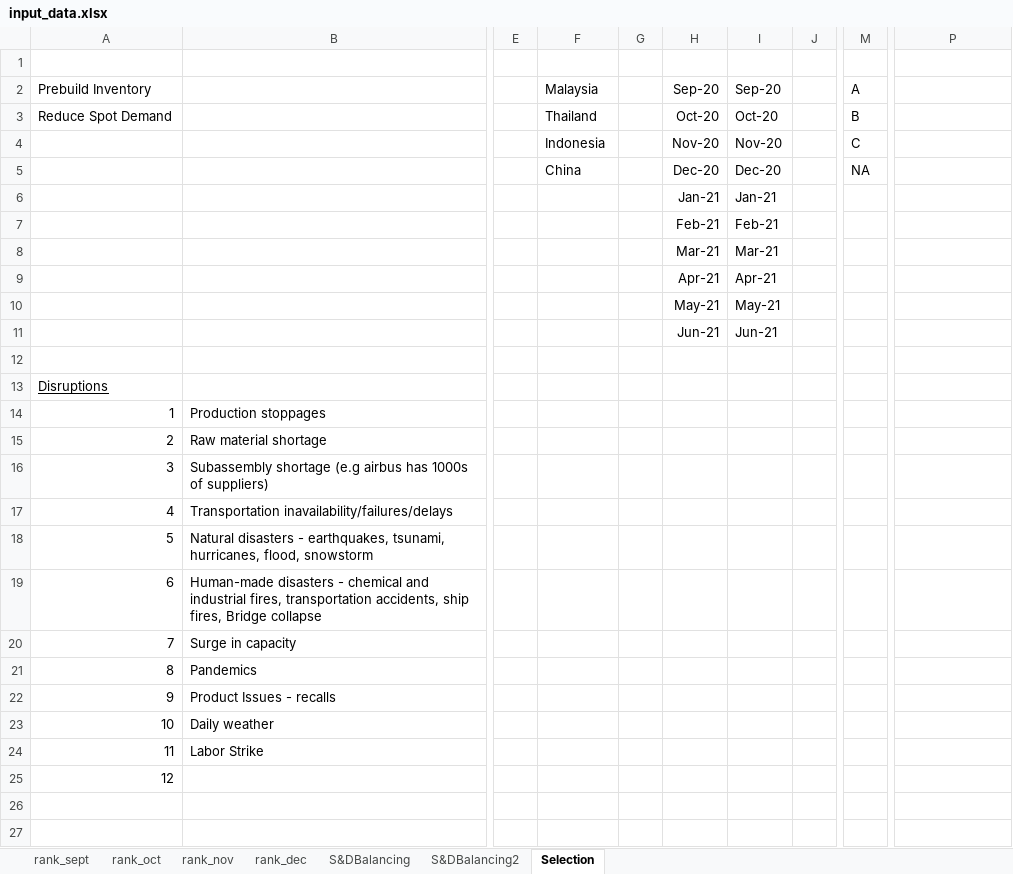
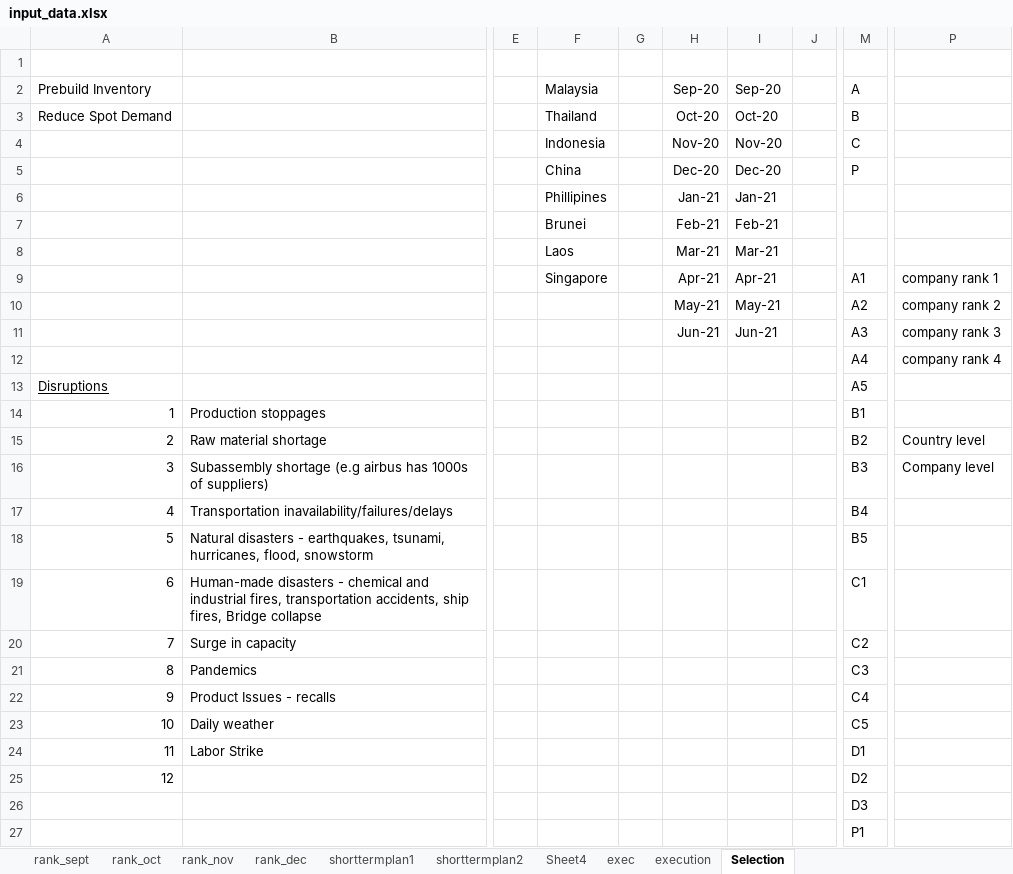
Before and after one commit to acceval/smarttradzt-python-services, an Excel workbook: SDBal/input_data.xlsx, sheet Selection, drawn as a sheet; only a part is shown, gaps mark what is left out; values as stored, in another font and other column widths than the file's, no borders; conditional formats not drawn; removed rows and columns are numbered as before the commit, all else as after; rows hold the shown columns only; the diff names each change by its address in the sheet, - before the commit and + after, or states it on an @@ line.

Commit message:
Allocation plan execution - Country selection

```diff
--- a/SDBal/input_data.xlsx (sheet Selection)
+++ b/SDBal/input_data.xlsx (sheet Selection)
-sheet tab: S&DBalancing
+sheet tab: shorttermplan1
-sheet tab: S&DBalancing2
+sheet tab: shorttermplan2
+sheet tab: Sheet4
+sheet tab: exec
+sheet tab: execution
-M5 (A): NA
+M5 (A): P
-F6 (Malaysia): (empty)
+F6 (Malaysia): Phillipines
-F7 (Malaysia): (empty)
+F7 (Malaysia): Brunei
-F8 (Malaysia): (empty)
+F8 (Malaysia): Laos
-row 9:  |  |  |  |  | Apr-21 | Apr-21
-row 10:  |  |  |  |  | May-21 | May-21
-row 11:  |  |  |  |  | Jun-21 | Jun-21
-row 9: (empty)
+row 9:  |  |  | Singapore |  | Apr-21 | Apr-21 |  | A1 | company rank 1
@@ column A (Prebuild Inventory) renumbered in row 10 @@
-H10 (Sep-20): (empty)
+H10 (Sep-20): May-21
-I10 (Sep-20): (empty)
+I10 (Sep-20): May-21
-M10 (A): (empty)
+M10 (A): A2
-P10: (empty)
+P10: company rank 2
+row 11:  |  |  |  |  | Jun-21 | Jun-21 |  | A3 | company rank 3
+row 12:  |  |  |  |  |  |  |  | A4 | company rank 4
+row 13: Disruptions |  |  |  |  |  |  |  | A5
-M14 (A): (empty)
+M14 (A): B1
-M15 (A): (empty)
+M15 (A): B2
-P15: (empty)
+P15: Country level
-M16 (A): (empty)
+M16 (A): B3
-P16: (empty)
+P16: Company level
-M17 (A): (empty)
+M17 (A): B4
-M18 (A): (empty)
+M18 (A): B5
-M19 (A): (empty)
+M19 (A): C1
-M20 (A): (empty)
+M20 (A): C2
-M21 (A): (empty)
+M21 (A): C3
-M22 (A): (empty)
+M22 (A): C4
-M23 (A): (empty)
+M23 (A): C5
-M24 (A): (empty)
+M24 (A): D1
-M25 (A): (empty)
+M25 (A): D2
+row 26:  |  |  |  |  |  |  |  | D3
+row 27:  |  |  |  |  |  |  |  | P1
```
Also changed, not shown: sheet shorttermplan2, sheet shorttermplan1, sheet rank_oct, formulas that keep their value, charts or pictures, 1 other file.
